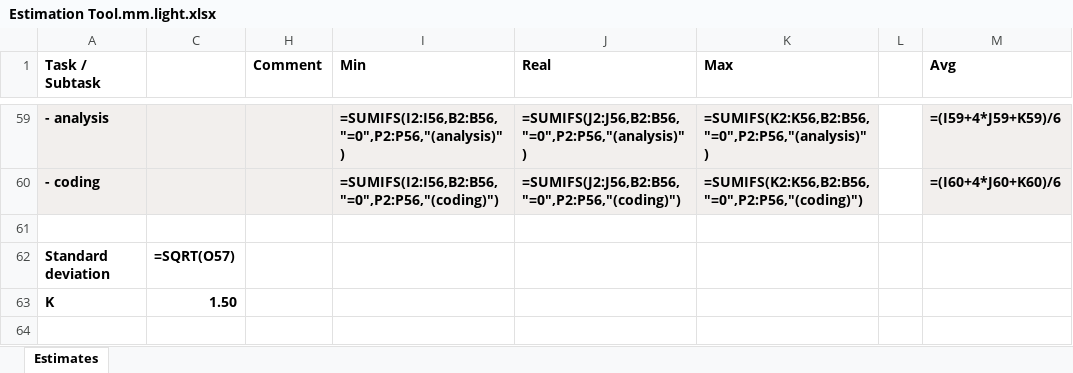
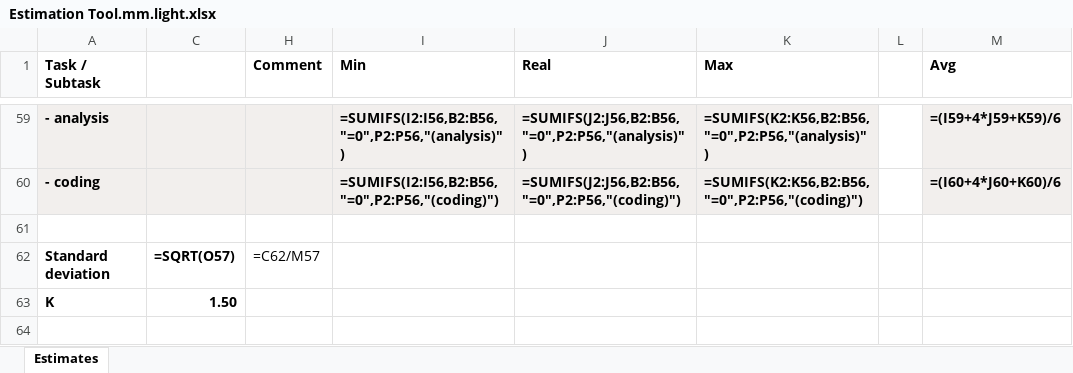
Before and after one commit to zhuj/estimation-tools, an Excel workbook: example/Estimation Tool.mm.light.xlsx, sheet Estimates, drawn as a sheet; only a part is shown, gaps mark what is left out; values as stored, in another font and other column widths than the file's, no borders; formulas without a stored value are shown as written; the diff names each change by its address in the sheet, - before the commit and + after, or states it on an @@ line.

Commit message:
Stages & Modules decomposition, un-pivot table mode (experimental)

```diff
--- a/example/Estimation Tool.mm.light.xlsx (sheet Estimates)
+++ b/example/Estimation Tool.mm.light.xlsx (sheet Estimates)
-H62 (Comment): (empty)
+H62 (Comment): =C62/M57
```
Also changed, not shown: example/Estimation Tool.mm.deep.xlsx, example/Estimation Tool.mm.f.xlsx, 12 other files.
